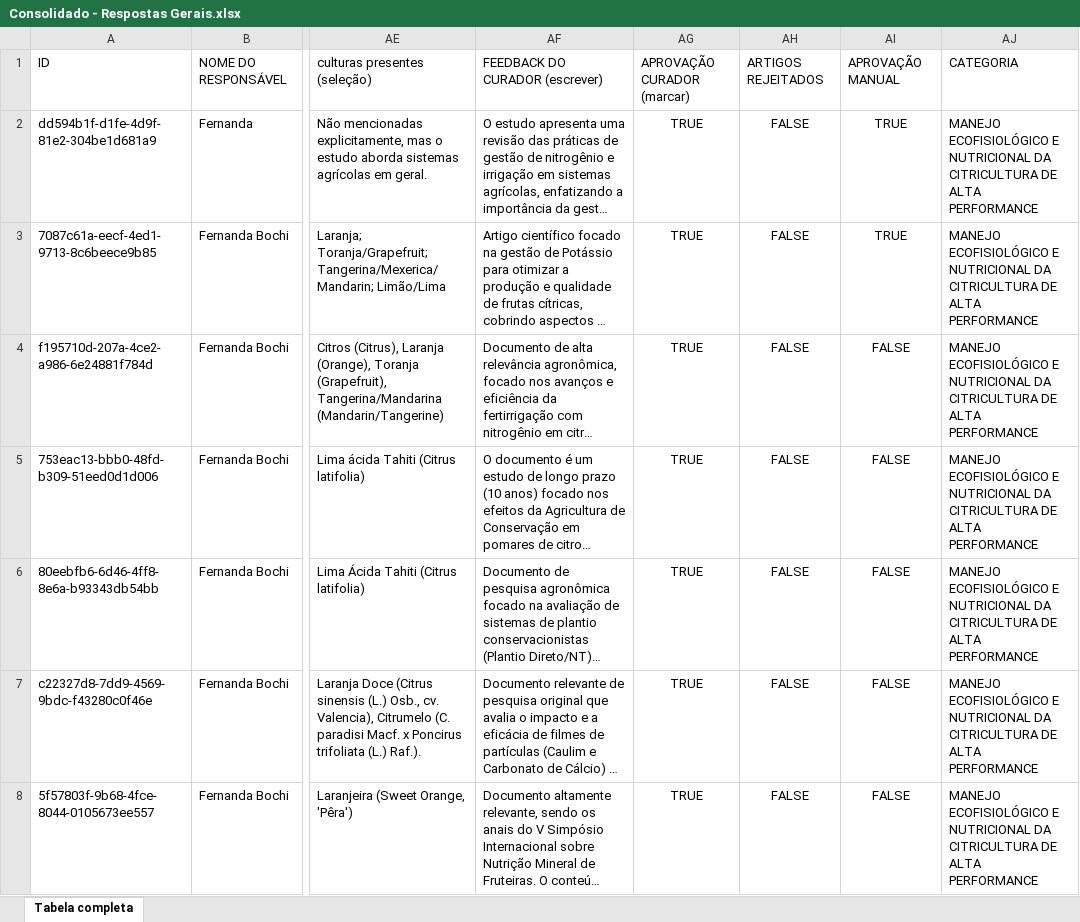
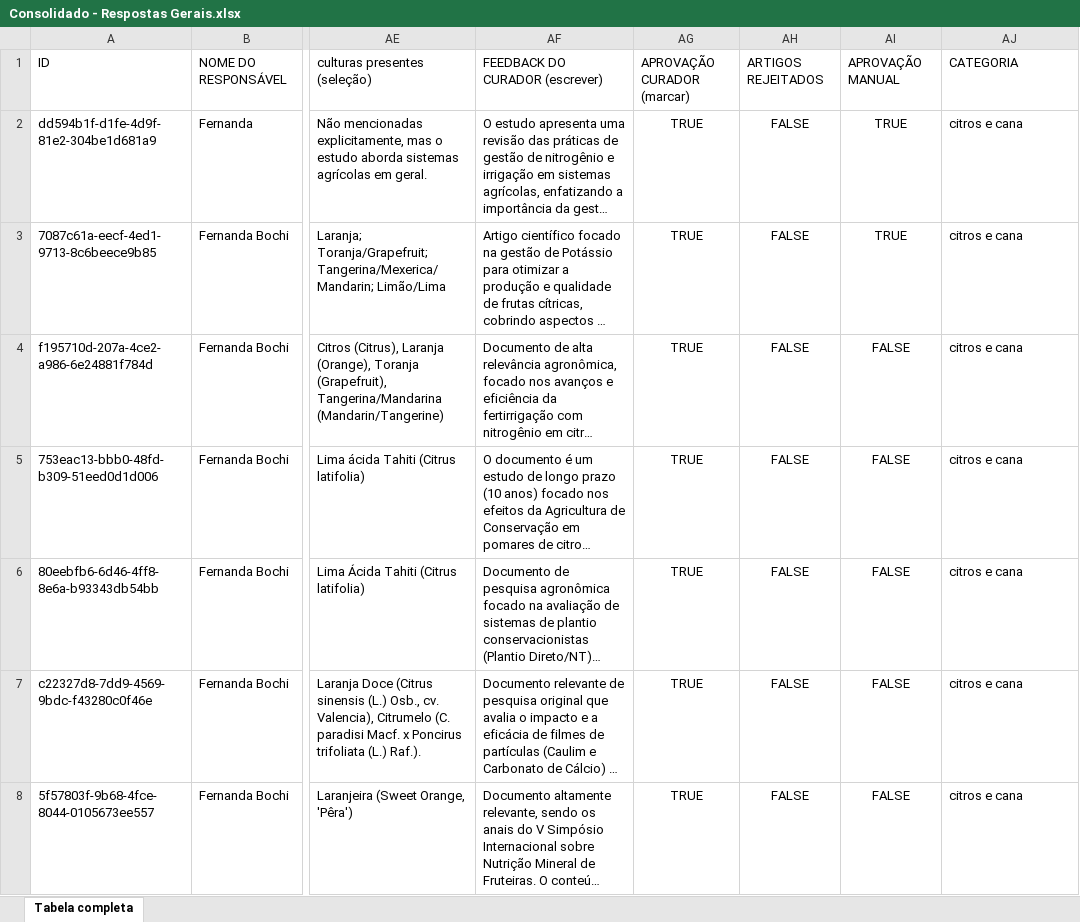
Before and after one commit to luisciaramicoli/api-cientometria, an Excel workbook: Consolidado - Respostas Gerais.xlsx, sheet Tabela completa, drawn as a sheet; only a part is shown, gaps mark what is left out; long unchanged cells end in …; values as stored, in another font and other column widths than the file's, no borders; the diff covers the shown part only; the diff names each change by its address in the sheet, - before the commit and + after, or states it on an @@ line.

```diff
--- a/Consolidado - Respostas Gerais.xlsx (sheet Tabela completa)
+++ b/Consolidado - Respostas Gerais.xlsx (sheet Tabela completa)
-AJ2:AJ8: MANEJO ECOFISIOLÓGICO E NUTRICIONAL DA CITRICULTURA DE ALTA PERFORMANCE
+AJ2:AJ8: citros e cana
```
Also changed, not shown: 119 edited cells elsewhere in this sheet, 13 other files.
